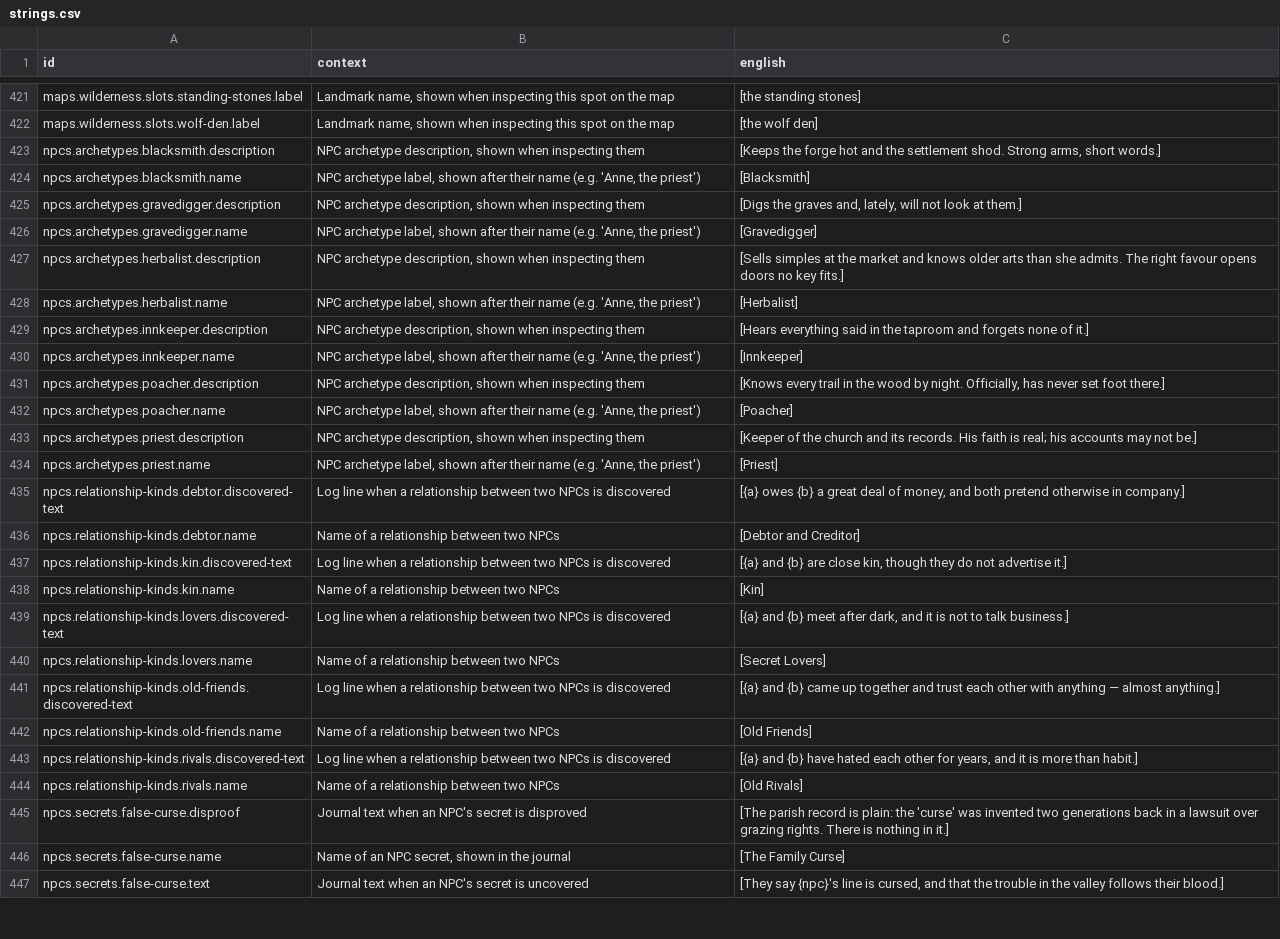
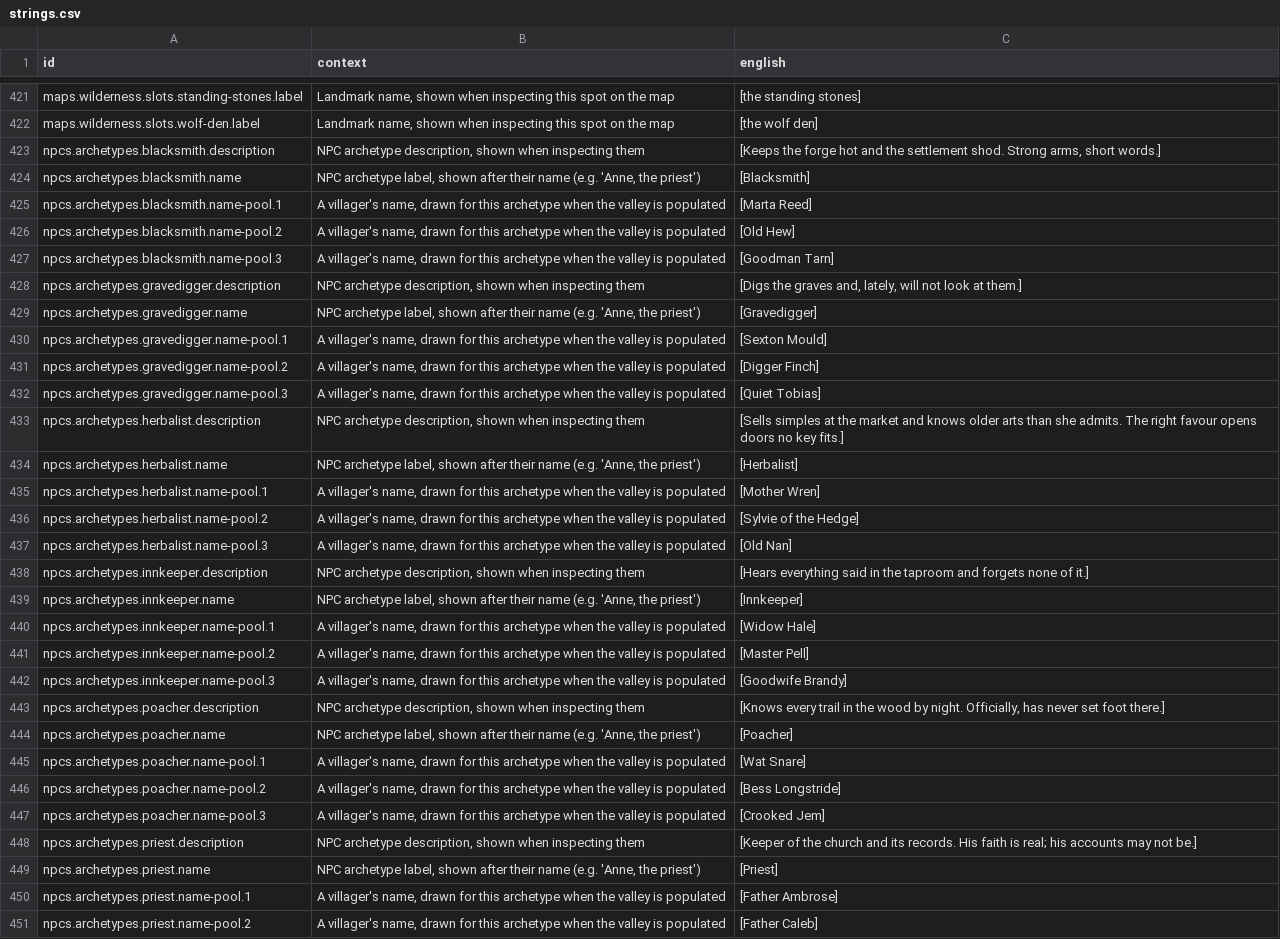
Before and after one commit to jkeywo/rogue-hunter, a CSV file: content/strings.csv, drawn as a sheet; only a part is shown, gaps mark what is left out; the shorter side is filled out with more unchanged rows; the diff covers the shown part only; the diff names each change by its address in the sheet, - before the commit and + after, or states it on an @@ line.

```diff
--- a/content/strings.csv
+++ b/content/strings.csv
+row 425: npcs.archetypes.blacksmith.name-pool.1 | A villager's name, drawn for this archetype when the valley is populated | [Marta Reed]
+row 426: npcs.archetypes.blacksmith.name-pool.2 | A villager's name, drawn for this archetype when the valley is populated | [Old Hew]
+row 427: npcs.archetypes.blacksmith.name-pool.3 | A villager's name, drawn for this archetype when the valley is populated | [Goodman Tarn]
+row 430: npcs.archetypes.gravedigger.name-pool.1 | A villager's name, drawn for this archetype when the valley is populated | [Sexton Mould]
+row 431: npcs.archetypes.gravedigger.name-pool.2 | A villager's name, drawn for this archetype when the valley is populated | [Digger Finch]
+row 432: npcs.archetypes.gravedigger.name-pool.3 | A villager's name, drawn for this archetype when the valley is populated | [Quiet Tobias]
+row 435: npcs.archetypes.herbalist.name-pool.1 | A villager's name, drawn for this archetype when the valley is populated | [Mother Wren]
+row 436: npcs.archetypes.herbalist.name-pool.2 | A villager's name, drawn for this archetype when the valley is populated | [Sylvie of the Hedge]
+row 437: npcs.archetypes.herbalist.name-pool.3 | A villager's name, drawn for this archetype when the valley is populated | [Old Nan]
+row 440: npcs.archetypes.innkeeper.name-pool.1 | A villager's name, drawn for this archetype when the valley is populated | [Widow Hale]
+row 441: npcs.archetypes.innkeeper.name-pool.2 | A villager's name, drawn for this archetype when the valley is populated | [Master Pell]
+row 442: npcs.archetypes.innkeeper.name-pool.3 | A villager's name, drawn for this archetype when the valley is populated | [Goodwife Brandy]
+row 445: npcs.archetypes.poacher.name-pool.1 | A villager's name, drawn for this archetype when the valley is populated | [Wat Snare]
+row 446: npcs.archetypes.poacher.name-pool.2 | A villager's name, drawn for this archetype when the valley is populated | [Bess Longstride]
+row 447: npcs.archetypes.poacher.name-pool.3 | A villager's name, drawn for this archetype when the valley is populated | [Crooked Jem]
+row 450: npcs.archetypes.priest.name-pool.1 | A villager's name, drawn for this archetype when the valley is populated | [Father Ambrose]
+row 451: npcs.archetypes.priest.name-pool.2 | A villager's name, drawn for this archetype when the valley is populated | [Father Caleb]
```
Also changed, not shown: 11 added rows elsewhere in this file, 12 other files.
